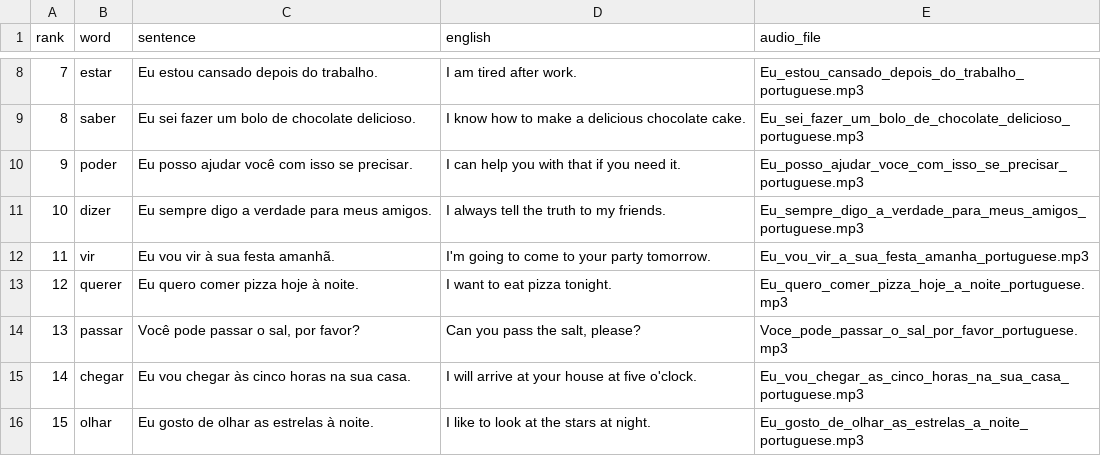
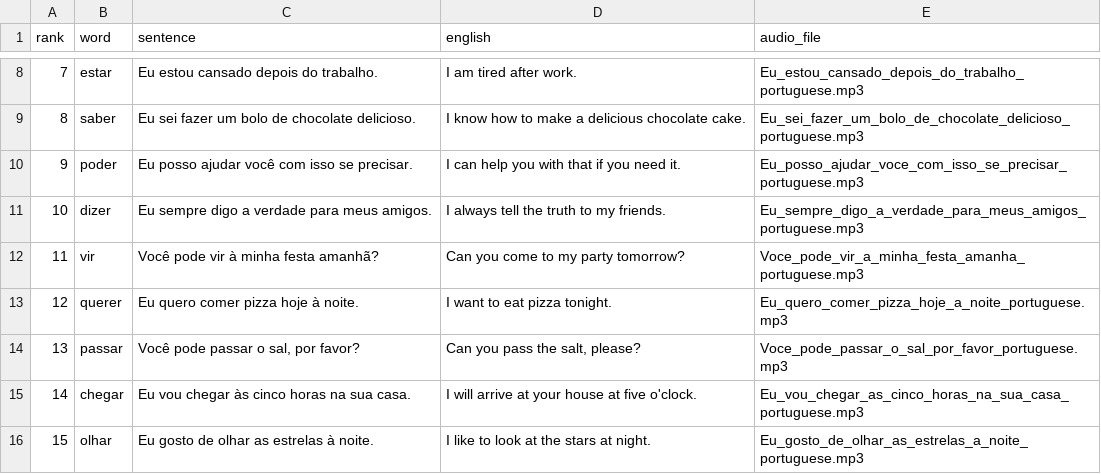
Before and after one commit to Ankiwordbank/free-anki-decks, a TSV file: decks/portuguese-verbs-50/words.tsv, drawn as a sheet; only a part is shown, gaps mark what is left out.

```diff
--- a/decks/portuguese-verbs-50/words.tsv
+++ b/decks/portuguese-verbs-50/words.tsv
@@ -11,3 +11,3 @@ rank	word	sentence	english	audio_file
 10	dizer	Eu sempre digo a verdade para meus amigos.	I always tell the truth to my friends.	Eu_sempre_digo_a_verdade_para_meus_amigos_portuguese.mp3
-11	vir	Eu vou vir à sua festa amanhã.	I'm going to come to your party tomorrow.	Eu_vou_vir_a_sua_festa_amanha_portuguese.mp3
+11	vir	Você pode vir à minha festa amanhã?	Can you come to my party tomorrow?	Voce_pode_vir_a_minha_festa_amanha_portuguese.mp3
 12	querer	Eu quero comer pizza hoje à noite.	I want to eat pizza tonight.	Eu_quero_comer_pizza_hoje_a_noite_portuguese.mp3
```
Also changed, not shown: decks/french-top-1000-first-100/words.tsv, decks/german-verbs-50/words.tsv, 9 other files.
